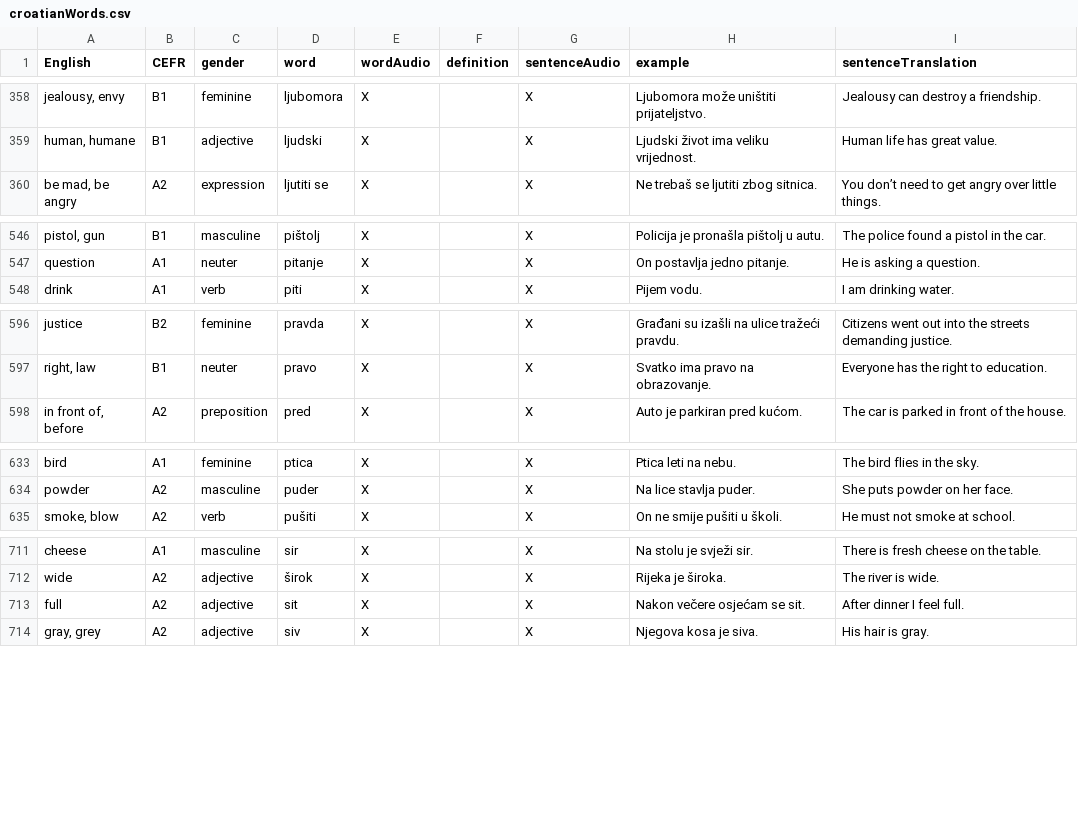
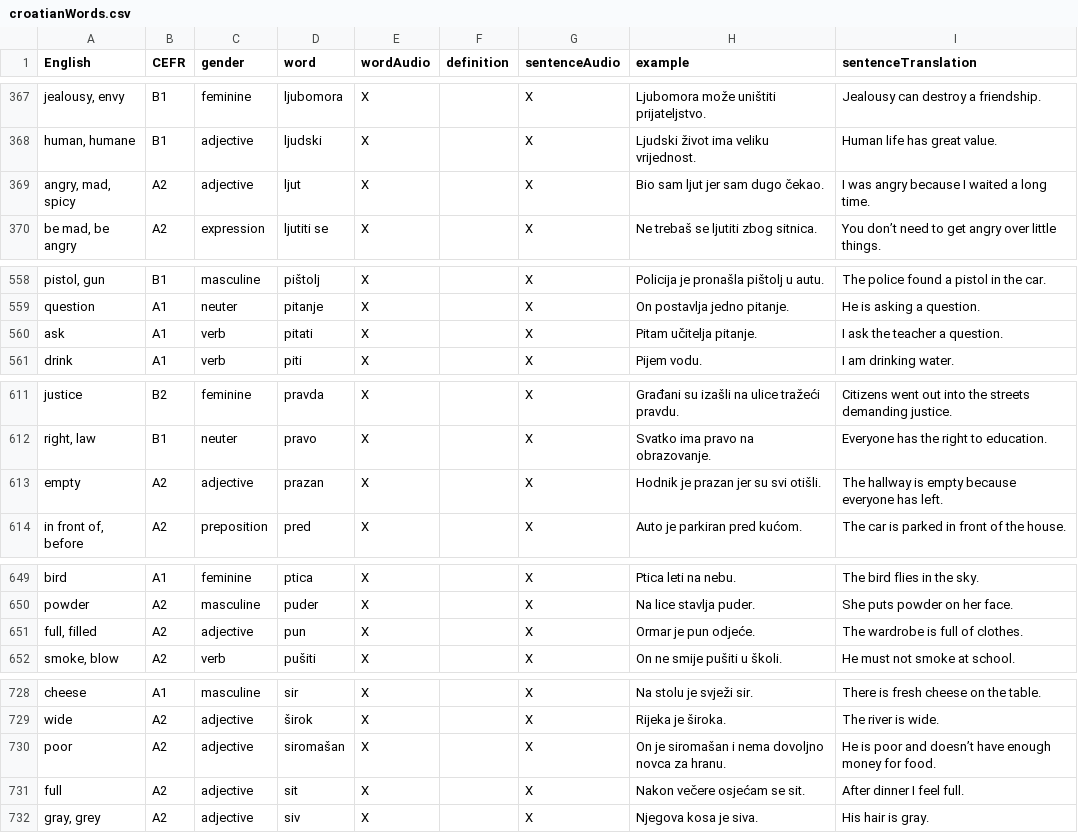
Before and after one commit to osloandrew/croatian, a CSV file: croatianWords.csv, drawn as a sheet; only a part is shown, gaps mark what is left out; the diff covers the shown part only; the diff names each change by its address in the sheet, - before the commit and + after, or states it on an @@ line.

```diff
--- a/croatianWords.csv
+++ b/croatianWords.csv
+row 369: angry, mad, spicy | A2 | adjective | ljut | X |  | X | Bio sam ljut jer sam dugo čekao. | I was angry because I waited a long time.
+row 560: ask | A1 | verb | pitati | X |  | X | Pitam učitelja pitanje. | I ask the teacher a question.
+row 613: empty | A2 | adjective | prazan | X |  | X | Hodnik je prazan jer su svi otišli. | The hallway is empty because everyone has left.
+row 651: full, filled | A2 | adjective | pun | X |  | X | Ormar je pun odjeće. | The wardrobe is full of clothes.
+row 730: poor | A2 | adjective | siromašan | X |  | X | On je siromašan i nema dovoljno novca za hranu. | He is poor and doesn’t have enough money for food.
```
Also changed, not shown: 16 added rows and 2 edited cells elsewhere in this file, 45 other files.
